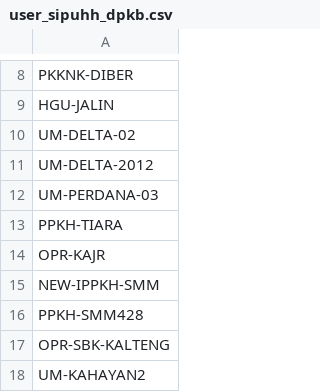
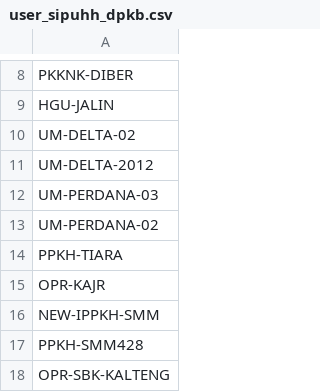
Before and after one commit to duniandis/data_apk, a CSV file: user_sipuhh_dpkb.csv, drawn as a sheet; only a part is shown, gaps mark what is left out; the shorter side is filled out with more unchanged rows; the diff names each change by its address in the sheet, - before the commit and + after, or states it on an @@ line.

Commit message:
Update user_sipuhh_dpkb.csv

```diff
--- a/user_sipuhh_dpkb.csv
+++ b/user_sipuhh_dpkb.csv
+row 13: UM-PERDANA-02
```
